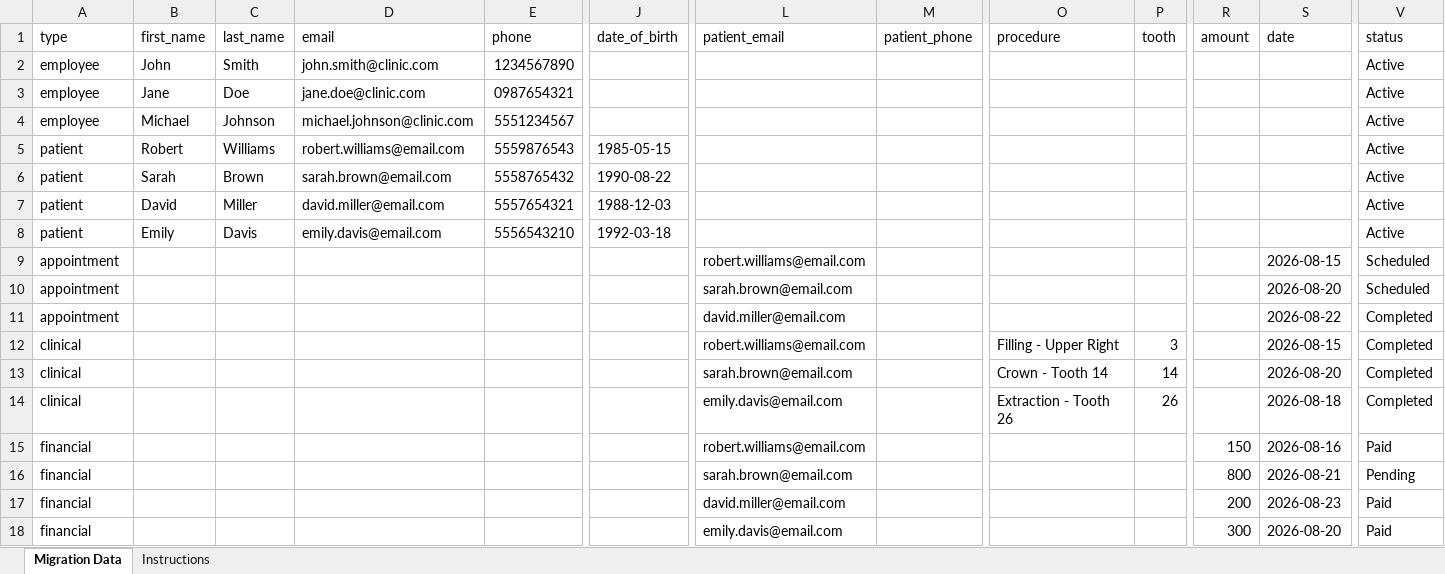
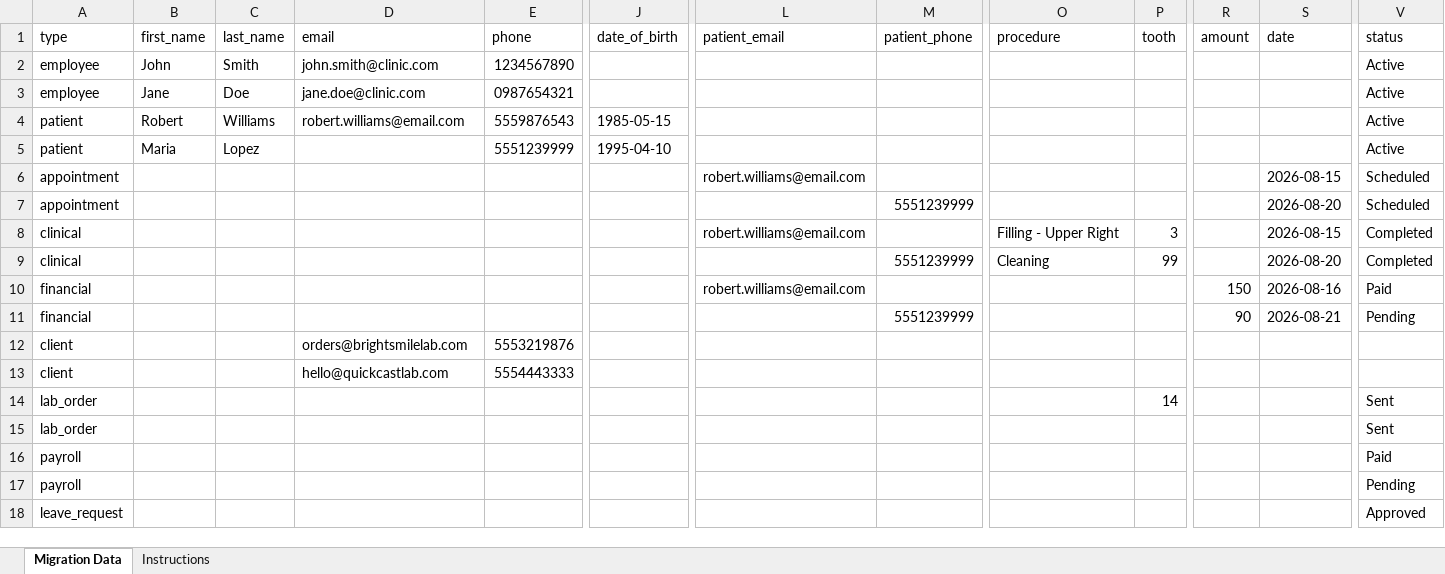
Before and after one commit to ssekimuli/dentichair-multitenant-backend, an Excel workbook: public/templates/combined-migration-template.xlsx, sheet Migration Data, drawn as a sheet; only a part is shown, gaps mark what is left out; values as stored, in another font and other column widths than the file's, no cell formats; removed rows and columns are numbered as before the commit, all else as after; rows hold the shown columns only; the diff covers the shown part only; the diff names each change by its address in the sheet, - before the commit and + after, or states it on an @@ line.

```diff
--- a/public/templates/combined-migration-template.xlsx (sheet Migration Data)
+++ b/public/templates/combined-migration-template.xlsx (sheet Migration Data)
-row 4: employee | Michael | Johnson | michael.johnson@clinic.com | 5551234567 |  |  |  |  |  |  |  | Active
-B5 (first_name): Sarah
+B5 (first_name): Maria
-C5 (last_name): Brown
+C5 (last_name): Lopez
-D5 (email): sarah.brown@email.com
+D5 (email): (empty)
-E5 (phone): 5558765432
+E5 (phone): 5551239999
-J5 (date_of_birth): 1990-08-22
+J5 (date_of_birth): 1995-04-10
-row 7: patient | David | Miller | david.miller@email.com | 5557654321 | 1988-12-03 |  |  |  |  |  |  | Active
-row 8: patient | Emily | Davis | emily.davis@email.com | 5556543210 | 1992-03-18 |  |  |  |  |  |  | Active
-L7 (patient_email): sarah.brown@email.com
+L7 (patient_email): (empty)
-M7 (patient_phone): (empty)
+M7 (patient_phone): 5551239999
-row 11: appointment |  |  |  |  |  | david.miller@email.com |  |  |  |  | 2026-08-22 | Completed
-L9 (patient_email): sarah.brown@email.com
+L9 (patient_email): (empty)
-M9 (patient_phone): (empty)
+M9 (patient_phone): 5551239999
-O9 (procedure): Crown - Tooth 14
+O9 (procedure): Cleaning
-P9 (tooth): 14
+P9 (tooth): 99
-row 14: clinical |  |  |  |  |  | emily.davis@email.com |  | Extraction - Tooth 26 | 26 |  | 2026-08-18 | Completed
-row 16: financial |  |  |  |  |  | sarah.brown@email.com |  |  |  | 800 | 2026-08-21 | Pending
-L11 (patient_email): david.miller@email.com
+L11 (patient_email): (empty)
-M11 (patient_phone): (empty)
+M11 (patient_phone): 5551239999
-R11 (amount): 200
+R11 (amount): 90
-S11 (date): 2026-08-23
+S11 (date): 2026-08-21
-V11 (status): Paid
+V11 (status): Pending
-row 18: financial |  |  |  |  |  | emily.davis@email.com |  |  |  | 300 | 2026-08-20 | Paid
@@ row 23 moved to row 12: client @@
+row 13: client |  |  | hello@quickcastlab.com | 5554443333
@@ row 24 moved to row 14: lab_order @@
+row 15: lab_order |  |  |  |  |  |  |  |  |  |  |  | Sent
+row 16: payroll |  |  |  |  |  |  |  |  |  |  |  | Paid
+row 17: payroll |  |  |  |  |  |  |  |  |  |  |  | Pending
+row 18: leave_request |  |  |  |  |  |  |  |  |  |  |  | Approved
```
Also changed, not shown: 2 added rows, 4 removed rows, 1 moved row and 9 edited cells elsewhere in this sheet, cell formats.
